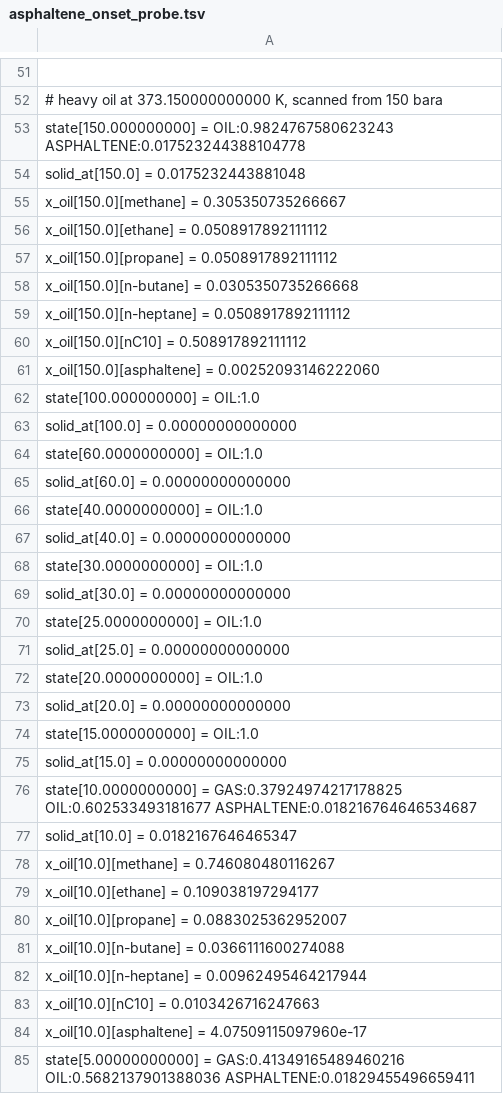
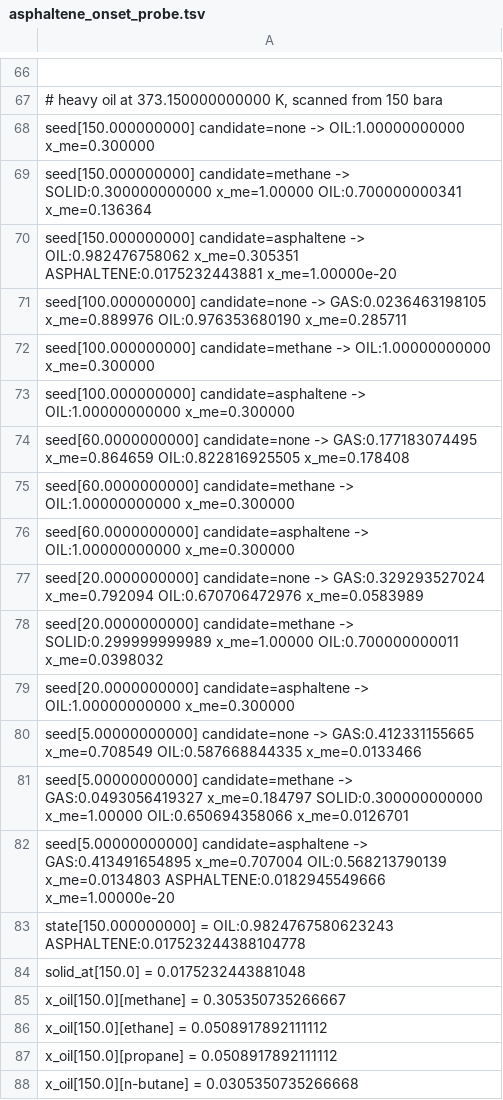
Before and after one commit to PatrickMockridge/Azoth, a TSV file: validation/neqsim/captures/asphaltene_onset_probe.tsv, drawn as a sheet; only a part is shown, gaps mark what is left out; the shorter side is filled out with more unchanged rows; the diff covers the shown part only; the diff names each change by its address in the sheet, - before the commit and + after, or states it on an @@ line.

```diff
--- a/validation/neqsim/captures/asphaltene_onset_probe.tsv
+++ b/validation/neqsim/captures/asphaltene_onset_probe.tsv
+row 68: seed[150.000000000] candidate=none -> OIL:1.00000000000 x_me=0.300000
+row 69: seed[150.000000000] candidate=methane -> SOLID:0.300000000000 x_me=1.00000 OIL:0.700000000341 x_me=0.136364
+row 70: seed[150.000000000] candidate=asphaltene -> OIL:0.982476758062 x_me=0.305351 ASPHALTENE:0.0175232443881 x_me=1.00000e-20
+row 71: seed[100.000000000] candidate=none -> GAS:0.0236463198105 x_me=0.889976 OIL:0.976353680190 x_me=0.285711
+row 72: seed[100.000000000] candidate=methane -> OIL:1.00000000000 x_me=0.300000
+row 73: seed[100.000000000] candidate=asphaltene -> OIL:1.00000000000 x_me=0.300000
+row 74: seed[60.0000000000] candidate=none -> GAS:0.177183074495 x_me=0.864659 OIL:0.822816925505 x_me=0.178408
+row 75: seed[60.0000000000] candidate=methane -> OIL:1.00000000000 x_me=0.300000
+row 76: seed[60.0000000000] candidate=asphaltene -> OIL:1.00000000000 x_me=0.300000
+row 77: seed[20.0000000000] candidate=none -> GAS:0.329293527024 x_me=0.792094 OIL:0.670706472976 x_me=0.0583989
+row 78: seed[20.0000000000] candidate=methane -> SOLID:0.299999999989 x_me=1.00000 OIL:0.700000000011 x_me=0.0398032
+row 79: seed[20.0000000000] candidate=asphaltene -> OIL:1.00000000000 x_me=0.300000
+row 80: seed[5.00000000000] candidate=none -> GAS:0.412331155665 x_me=0.708549 OIL:0.587668844335 x_me=0.0133466
+row 81: seed[5.00000000000] candidate=methane -> GAS:0.0493056419327 x_me=0.184797 SOLID:0.300000000000 x_me=1.00000 OIL:0.650694358066 x_me=0.0126701
+row 82: seed[5.00000000000] candidate=asphaltene -> GAS:0.413491654895 x_me=0.707004 OIL:0.568213790139 x_me=0.0134803 ASPHALTENE:0.0182945549666 x_me=1.00000e-20
```
Also changed, not shown: 30 added rows elsewhere in this file, 1 other file.
